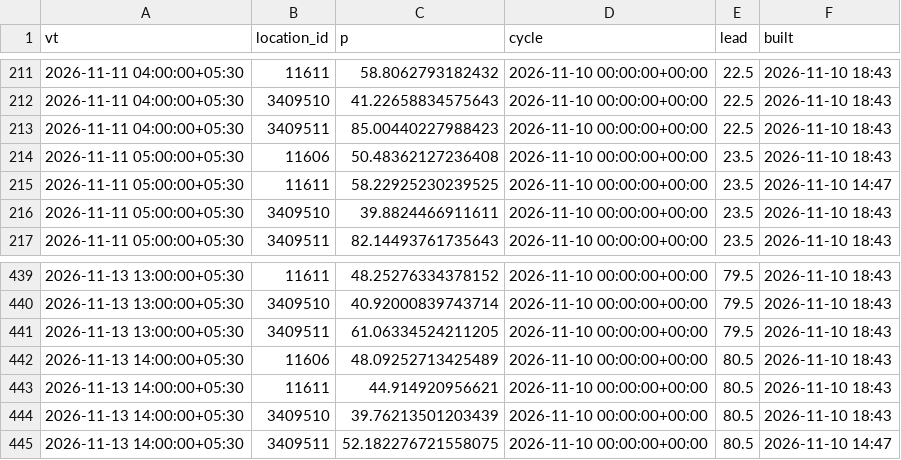
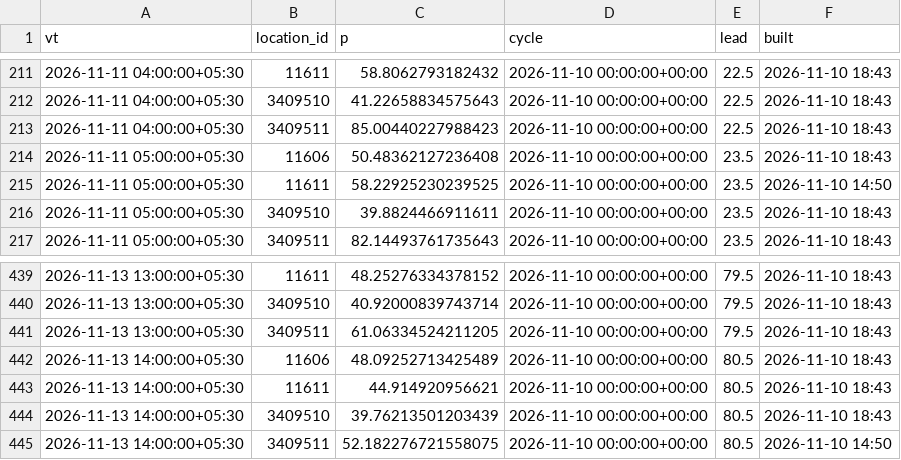
Before and after one commit to Avi36005/Mumbai-Data-Challenge-2026, a CSV file: cloud/store.csv, drawn as a sheet; only a part is shown, gaps mark what is left out.

Commit message:
Cloud forecast update 2026-11-10 20:21 IST

```diff
--- a/cloud/store.csv
+++ b/cloud/store.csv
@@ -214,3 +214,3 @@ vt,location_id,p,cycle,lead,built
 2026-11-11 05:00:00+05:30,11606,50.48362127236408,2026-11-10 00:00:00+00:00,23.5,2026-11-10 18:43
-2026-11-11 05:00:00+05:30,11611,58.22925230239525,2026-11-10 00:00:00+00:00,23.5,2026-11-10 14:47
+2026-11-11 05:00:00+05:30,11611,58.22925230239525,2026-11-10 00:00:00+00:00,23.5,2026-11-10 14:50
 2026-11-11 05:00:00+05:30,3409510,39.8824466911611,2026-11-10 00:00:00+00:00,23.5,2026-11-10 18:43
@@ -444,2 +444,2 @@ vt,location_id,p,cycle,lead,built
 2026-11-13 14:00:00+05:30,3409510,39.76213501203439,2026-11-10 00:00:00+00:00,80.5,2026-11-10 18:43
-2026-11-13 14:00:00+05:30,3409511,52.182276721558075,2026-11-10 00:00:00+00:00,80.5,2026-11-10 14:47
+2026-11-13 14:00:00+05:30,3409511,52.182276721558075,2026-11-10 00:00:00+00:00,80.5,2026-11-10 14:50
```
Also changed, not shown: 2 other files.
